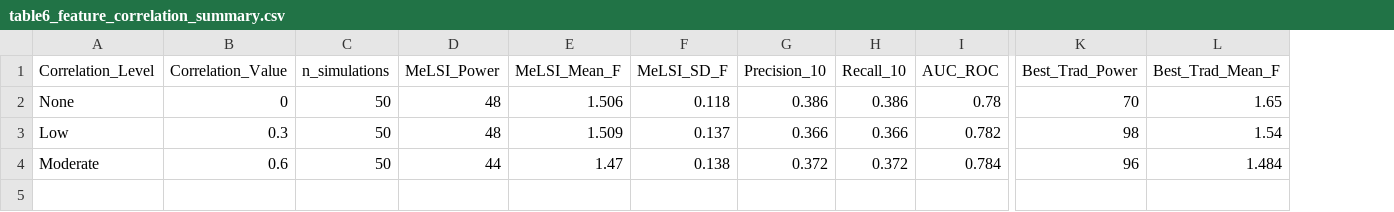
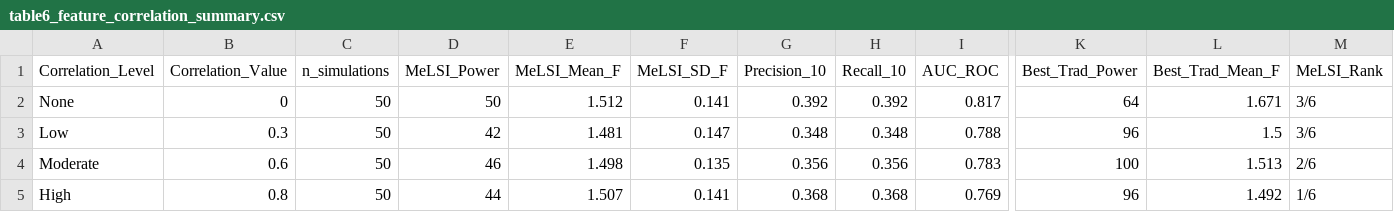
Before and after one commit to NathanBresette/MelsiALL, a CSV file: reproducibility_scripts/hellbender/table6_feature_correlation_summary.csv, drawn as a sheet; only a part is shown, gaps mark what is left out; rows hold the shown columns only; the diff names each change by its address in the sheet, - before the commit and + after, or states it on an @@ line.

Commit message:
Update Table 6 with combined results and add Supplementary Table S4
- Combined Table 6 simulation results (200 simulations, 50 per correlation level)
- Updated Table 6 in manuscript with new values (power, F-statistics, precision/recall, AUC-ROC, ranks)
- Generated and added Supplementary Table S4 with individual method comparisons
- Updated Table 3 scalability script to include all 5 traditional methods
- Updated Table 3 job script with robust R module loading
- Updated SKIOME validation script and job configuration
- Updated various job checking scripts

```diff
--- a/reproducibility_scripts/hellbender/table6_feature_correlation_summary.csv
+++ b/reproducibility_scripts/hellbender/table6_feature_correlation_summary.csv
+column M (MeLSI_Rank), rows 2-4: 3/6 | 3/6 | 2/6
-D2 (MeLSI_Power): 48
+D2 (MeLSI_Power): 50
-E2 (MeLSI_Mean_F): 1.506
+E2 (MeLSI_Mean_F): 1.512
-F2 (MeLSI_SD_F): 0.118
+F2 (MeLSI_SD_F): 0.141
-G2 (Precision_10): 0.386
+G2 (Precision_10): 0.392
-H2 (Recall_10): 0.386
+H2 (Recall_10): 0.392
-I2 (AUC_ROC): 0.78
+I2 (AUC_ROC): 0.817
-K2 (Best_Trad_Power): 70
+K2 (Best_Trad_Power): 64
-L2 (Best_Trad_Mean_F): 1.65
+L2 (Best_Trad_Mean_F): 1.671
-D3 (MeLSI_Power): 48
+D3 (MeLSI_Power): 42
-E3 (MeLSI_Mean_F): 1.509
+E3 (MeLSI_Mean_F): 1.481
-F3 (MeLSI_SD_F): 0.137
+F3 (MeLSI_SD_F): 0.147
-G3 (Precision_10): 0.366
+G3 (Precision_10): 0.348
-H3 (Recall_10): 0.366
+H3 (Recall_10): 0.348
-I3 (AUC_ROC): 0.782
+I3 (AUC_ROC): 0.788
-K3 (Best_Trad_Power): 98
+K3 (Best_Trad_Power): 96
-L3 (Best_Trad_Mean_F): 1.54
+L3 (Best_Trad_Mean_F): 1.5
-D4 (MeLSI_Power): 44
+D4 (MeLSI_Power): 46
-E4 (MeLSI_Mean_F): 1.47
+E4 (MeLSI_Mean_F): 1.498
-F4 (MeLSI_SD_F): 0.138
+F4 (MeLSI_SD_F): 0.135
-G4 (Precision_10): 0.372
+G4 (Precision_10): 0.356
-H4 (Recall_10): 0.372
+H4 (Recall_10): 0.356
-I4 (AUC_ROC): 0.784
+I4 (AUC_ROC): 0.783
-K4 (Best_Trad_Power): 96
+K4 (Best_Trad_Power): 100
-L4 (Best_Trad_Mean_F): 1.484
+L4 (Best_Trad_Mean_F): 1.513
+row 5: High | 0.8 | 50 | 44 | 1.507 | 0.141 | 0.368 | 0.368 | 0.769 | 96 | 1.492 | 1/6
```
Also changed, not shown: 51 other files.
